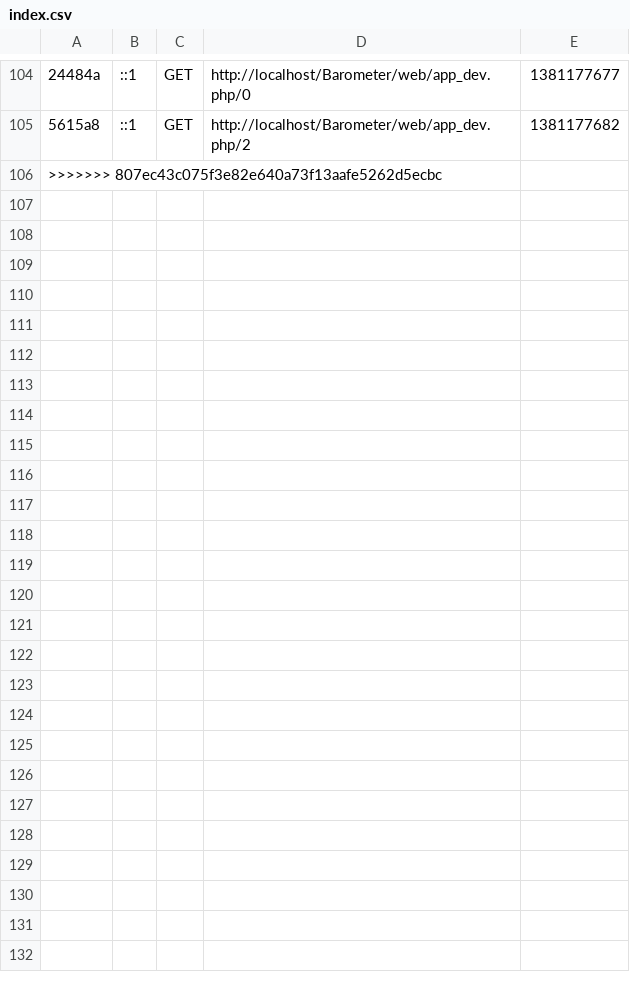
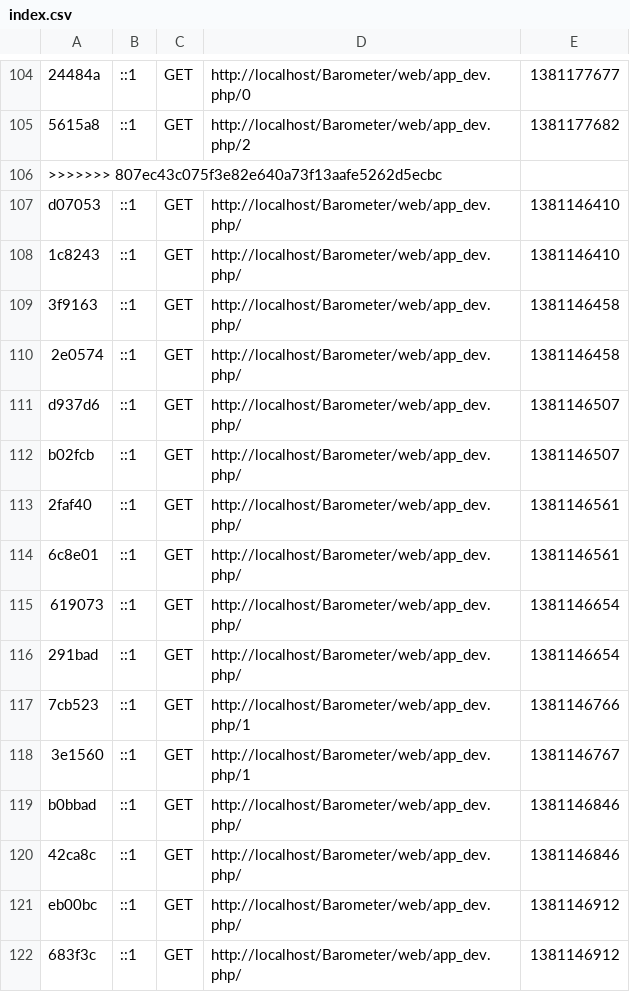
Before and after one commit to Chris2408/Barometer, a CSV file: app/cache/dev/profiler/index.csv, drawn as a sheet; only a part is shown, gaps mark what is left out; the diff names each change by its address in the sheet, - before the commit and + after, or states it on an @@ line.

```diff
--- a/app/cache/dev/profiler/index.csv
+++ b/app/cache/dev/profiler/index.csv
+row 107: d07053 | ::1 | GET | http://localhost/Barometer/web/app_dev.php/ | 1381146410
+row 108: 1c8243 | ::1 | GET | http://localhost/Barometer/web/app_dev.php/ | 1381146410
+row 109: 3f9163 | ::1 | GET | http://localhost/Barometer/web/app_dev.php/ | 1381146458
+row 110: 2e0574 | ::1 | GET | http://localhost/Barometer/web/app_dev.php/ | 1381146458
+row 111: d937d6 | ::1 | GET | http://localhost/Barometer/web/app_dev.php/ | 1381146507
+row 112: b02fcb | ::1 | GET | http://localhost/Barometer/web/app_dev.php/ | 1381146507
+row 113: 2faf40 | ::1 | GET | http://localhost/Barometer/web/app_dev.php/ | 1381146561
+row 114: 6c8e01 | ::1 | GET | http://localhost/Barometer/web/app_dev.php/ | 1381146561
+row 115: 619073 | ::1 | GET | http://localhost/Barometer/web/app_dev.php/ | 1381146654
+row 116: 291bad | ::1 | GET | http://localhost/Barometer/web/app_dev.php/ | 1381146654
+row 117: 7cb523 | ::1 | GET | http://localhost/Barometer/web/app_dev.php/1 | 1381146766
+row 118: 3e1560 | ::1 | GET | http://localhost/Barometer/web/app_dev.php/1 | 1381146767
+row 119: b0bbad | ::1 | GET | http://localhost/Barometer/web/app_dev.php/ | 1381146846
+row 120: 42ca8c | ::1 | GET | http://localhost/Barometer/web/app_dev.php/ | 1381146846
+row 121: eb00bc | ::1 | GET | http://localhost/Barometer/web/app_dev.php/ | 1381146912
+row 122: 683f3c | ::1 | GET | http://localhost/Barometer/web/app_dev.php/ | 1381146912
```
Also changed, not shown: 28 other files.
